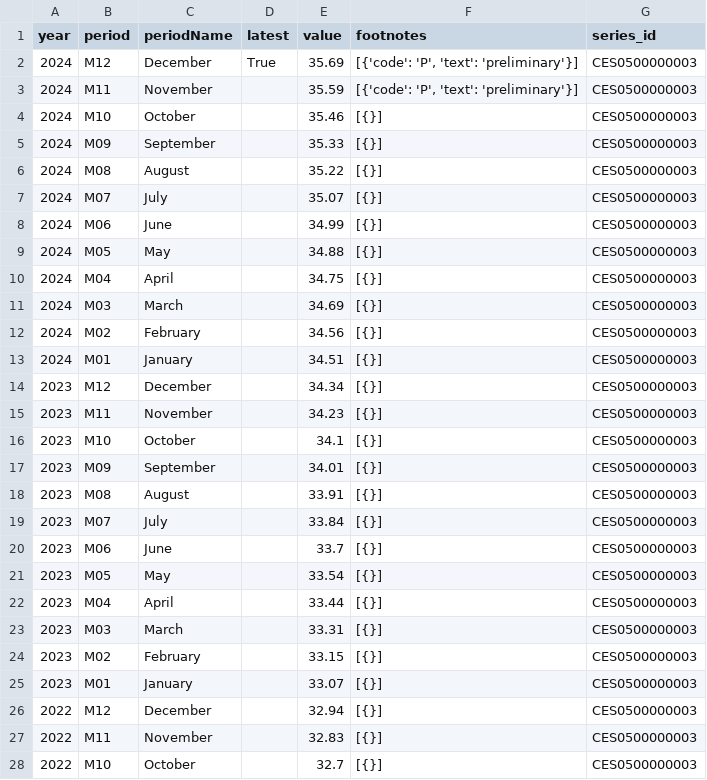
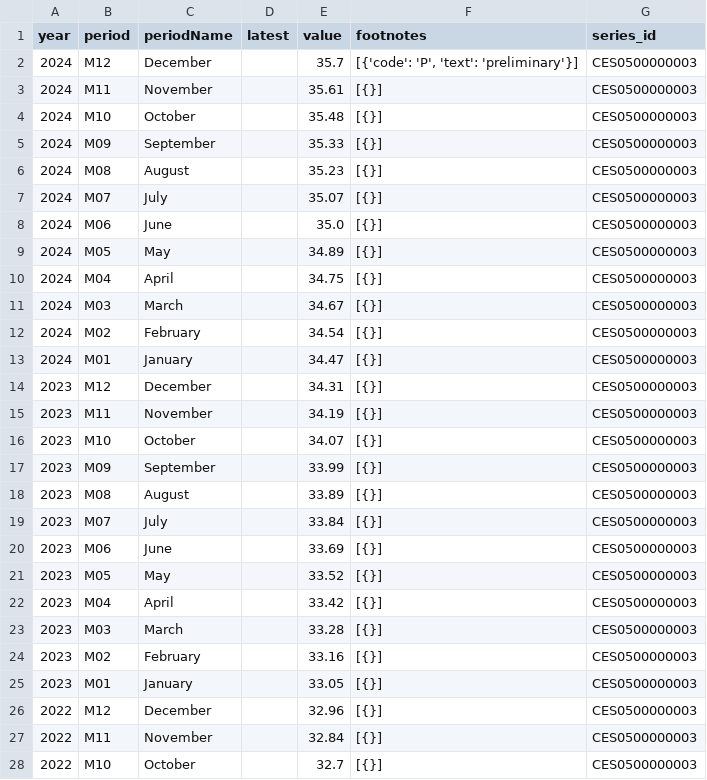
Before and after one commit to SaiLavanyaPuthila/ECON8320-SemesterProject, a CSV file: data/CES0500000003.csv, drawn as a sheet; only a part is shown; the diff covers the shown part only.

```diff
--- a/data/CES0500000003.csv
+++ b/data/CES0500000003.csv
@@ -1,28 +1,28 @@
 year,period,periodName,latest,value,footnotes,series_id
-2024,M12,December,True,35.69,"[{'code': 'P', 'text': 'preliminary'}]",CES0500000003
-2024,M11,November,,35.59,"[{'code': 'P', 'text': 'preliminary'}]",CES0500000003
-2024,M10,October,,35.46,[{}],CES0500000003
+2024,M12,December,,35.7,"[{'code': 'P', 'text': 'preliminary'}]",CES0500000003
+2024,M11,November,,35.61,[{}],CES0500000003
+2024,M10,October,,35.48,[{}],CES0500000003
 2024,M09,September,,35.33,[{}],CES0500000003
-2024,M08,August,,35.22,[{}],CES0500000003
+2024,M08,August,,35.23,[{}],CES0500000003
 2024,M07,July,,35.07,[{}],CES0500000003
-2024,M06,June,,34.99,[{}],CES0500000003
-2024,M05,May,,34.88,[{}],CES0500000003
+2024,M06,June,,35.0,[{}],CES0500000003
+2024,M05,May,,34.89,[{}],CES0500000003
 2024,M04,April,,34.75,[{}],CES0500000003
-2024,M03,March,,34.69,[{}],CES0500000003
-2024,M02,February,,34.56,[{}],CES0500000003
-2024,M01,January,,34.51,[{}],CES0500000003
-2023,M12,December,,34.34,[{}],CES0500000003
-2023,M11,November,,34.23,[{}],CES0500000003
-2023,M10,October,,34.1,[{}],CES0500000003
-2023,M09,September,,34.01,[{}],CES0500000003
-2023,M08,August,,33.91,[{}],CES0500000003
+2024,M03,March,,34.67,[{}],CES0500000003
+2024,M02,February,,34.54,[{}],CES0500000003
+2024,M01,January,,34.47,[{}],CES0500000003
+2023,M12,December,,34.31,[{}],CES0500000003
+2023,M11,November,,34.19,[{}],CES0500000003
+2023,M10,October,,34.07,[{}],CES0500000003
+2023,M09,September,,33.99,[{}],CES0500000003
+2023,M08,August,,33.89,[{}],CES0500000003
 2023,M07,July,,33.84,[{}],CES0500000003
-2023,M06,June,,33.7,[{}],CES0500000003
-2023,M05,May,,33.54,[{}],CES0500000003
-2023,M04,April,,33.44,[{}],CES0500000003
-2023,M03,March,,33.31,[{}],CES0500000003
-2023,M02,February,,33.15,[{}],CES0500000003
-2023,M01,January,,33.07,[{}],CES0500000003
-2022,M12,December,,32.94,[{}],CES0500000003
-2022,M11,November,,32.83,[{}],CES0500000003
+2023,M06,June,,33.69,[{}],CES0500000003
+2023,M05,May,,33.52,[{}],CES0500000003
+2023,M04,April,,33.42,[{}],CES0500000003
+2023,M03,March,,33.28,[{}],CES0500000003
+2023,M02,February,,33.16,[{}],CES0500000003
+2023,M01,January,,33.05,[{}],CES0500000003
+2022,M12,December,,32.96,[{}],CES0500000003
+2022,M11,November,,32.84,[{}],CES0500000003
 2022,M10,October,,32.7,[{}],CES0500000003
```
Also changed, not shown: 62 edited cells elsewhere in this file, data/CES0000000001.csv, data/CES0500000002.csv, 5 other files.
